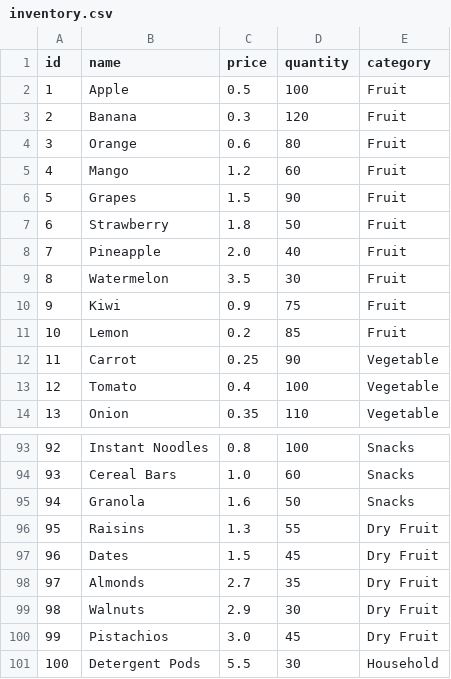
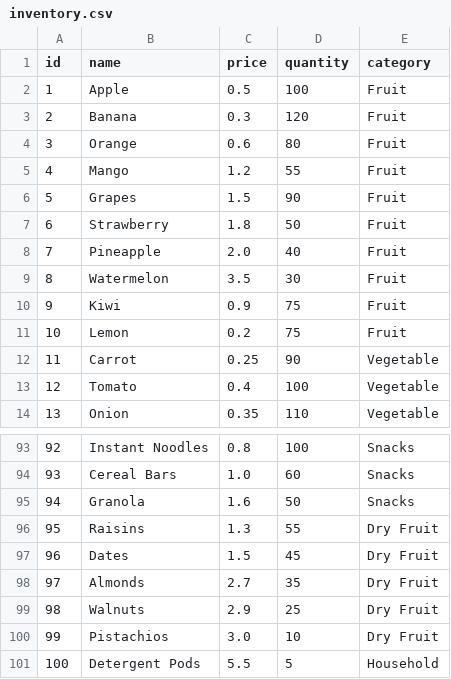
Before and after one commit to leoheinhtet/CS50P_final_project, a CSV file: inventory.csv, drawn as a sheet; only a part is shown, gaps mark what is left out.

```diff
--- a/inventory.csv
+++ b/inventory.csv
@@ -4,3 +4,3 @@ id,name,price,quantity,category
 3,Orange,0.6,80,Fruit
-4,Mango,1.2,60,Fruit
+4,Mango,1.2,55,Fruit
 5,Grapes,1.5,90,Fruit
@@ -10,3 +10,3 @@ id,name,price,quantity,category
 9,Kiwi,0.9,75,Fruit
-10,Lemon,0.2,85,Fruit
+10,Lemon,0.2,75,Fruit
 11,Carrot,0.25,90,Vegetable
@@ -98,4 +98,4 @@ id,name,price,quantity,category
 97,Almonds,2.7,35,Dry Fruit
-98,Walnuts,2.9,30,Dry Fruit
-99,Pistachios,3.0,45,Dry Fruit
-100,Detergent Pods,5.5,30,Household
+98,Walnuts,2.9,25,Dry Fruit
+99,Pistachios,3.0,10,Dry Fruit
+100,Detergent Pods,5.5,5,Household
```
Also changed, not shown: 2 other files.
